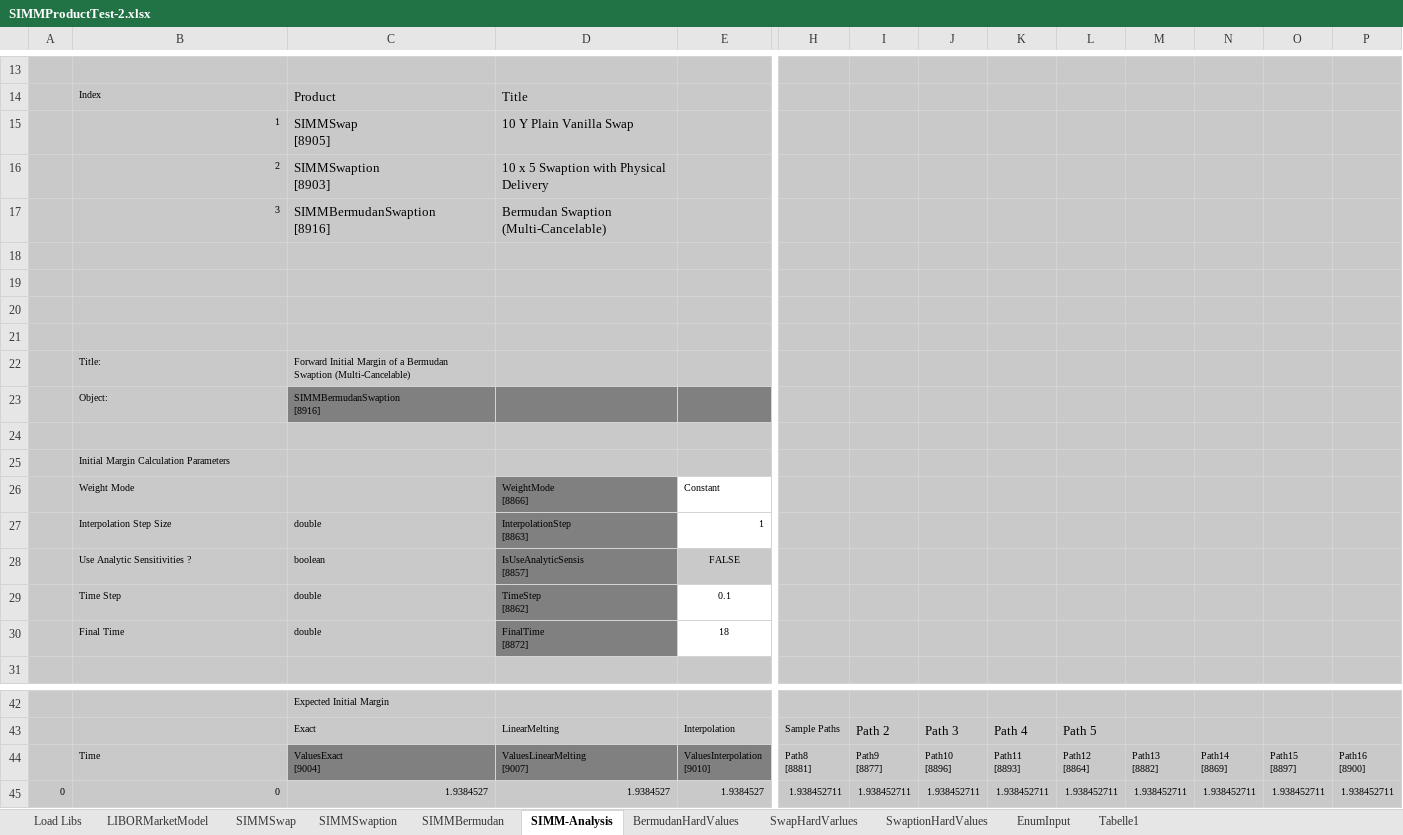
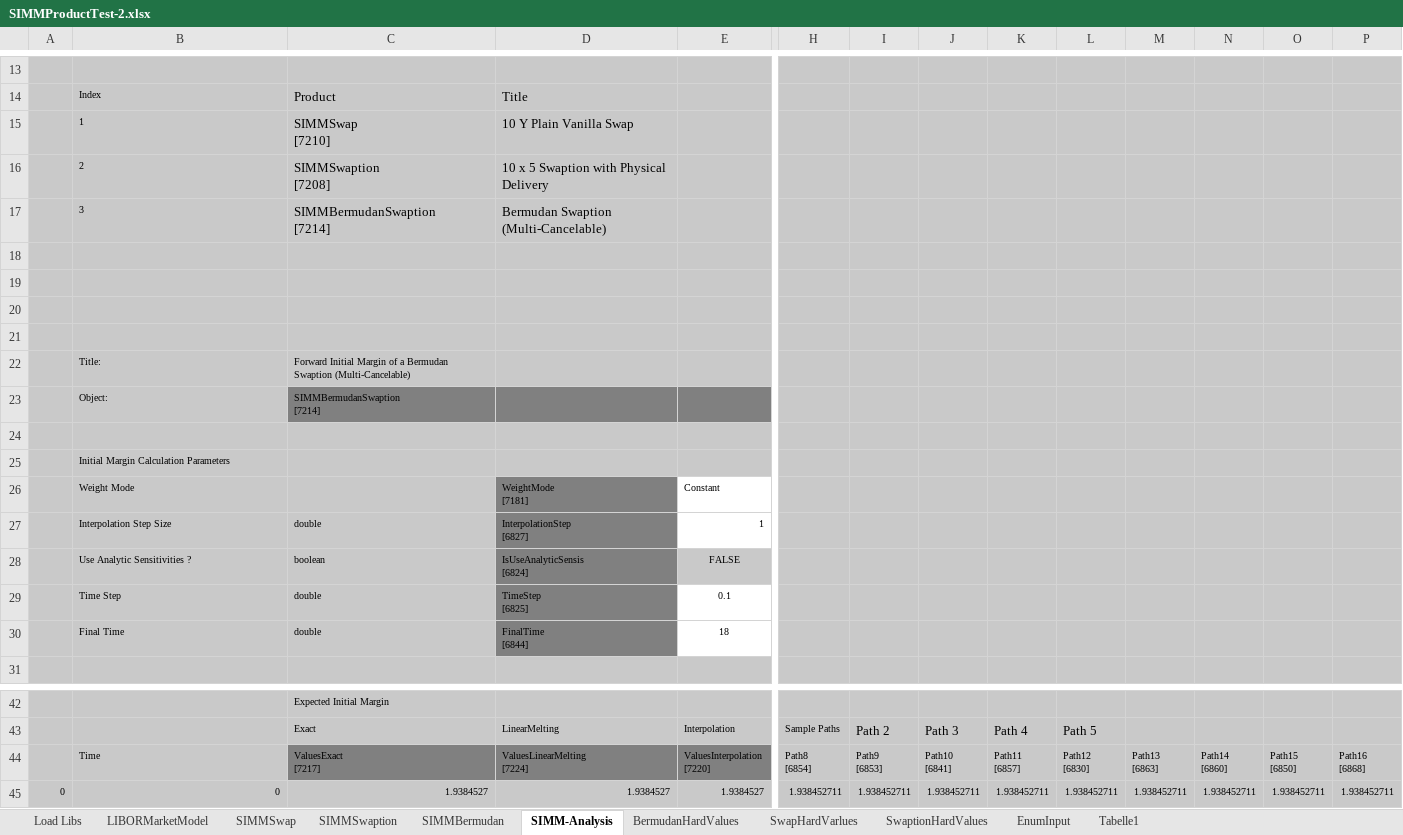
Before and after one commit to NaserVi/ForwardInitialMargin, an Excel workbook: SIMMProductTest-2.xlsx, sheet SIMM-Analysis, drawn as a sheet; only a part is shown, gaps mark what is left out; values as stored, in another font and other column widths than the file's, no borders; charts and pictures not drawn; ↵ is a line break in a cell; the diff covers the shown part only; the diff names each change by its address in the sheet, - before the commit and + after, or states it on an @@ line.

```diff
--- a/SIMMProductTest-2.xlsx (sheet SIMM-Analysis)
+++ b/SIMMProductTest-2.xlsx (sheet SIMM-Analysis)
-B15:B17 alignment: right
+B15:B17 alignment: left
-C15: SIMMSwap ↵ [8905]
+C15: SIMMSwap ↵ [7210]
-C16: SIMMSwaption ↵ [8903]
+C16: SIMMSwaption ↵ [7208]
-C17: SIMMBermudanSwaption ↵ [8916]
+C17: SIMMBermudanSwaption ↵ [7214]
-C23: SIMMBermudanSwaption ↵ [8916]
+C23: SIMMBermudanSwaption ↵ [7214]
-D26: WeightMode ↵ [8866]
+D26: WeightMode ↵ [7181]
-D27: InterpolationStep ↵ [8863]
+D27: InterpolationStep ↵ [6827]
-D28: IsUseAnalyticSensis ↵ [8857]
+D28: IsUseAnalyticSensis ↵ [6824]
-D29: TimeStep ↵ [8862]
+D29: TimeStep ↵ [6825]
-D30: FinalTime ↵ [8872]
+D30: FinalTime ↵ [6844]
-C44: ValuesExact ↵ [9004]
+C44: ValuesExact ↵ [7217]
-D44: ValuesLinearMelting ↵ [9007]
+D44: ValuesLinearMelting ↵ [7224]
-E44: ValuesInterpolation ↵ [9010]
+E44: ValuesInterpolation ↵ [7220]
-H44: Path8 ↵ [8881]
+H44: Path8 ↵ [6854]
-I44: Path9 ↵ [8877]
+I44: Path9 ↵ [6853]
-J44: Path10 ↵ [8896]
+J44: Path10 ↵ [6841]
-K44: Path11 ↵ [8893]
+K44: Path11 ↵ [6857]
-L44: Path12 ↵ [8864]
+L44: Path12 ↵ [6830]
-M44: Path13 ↵ [8882]
+M44: Path13 ↵ [6863]
-N44: Path14 ↵ [8869]
+N44: Path14 ↵ [6860]
-O44: Path15 ↵ [8897]
+O44: Path15 ↵ [6850]
-P44: Path16 ↵ [8900]
+P44: Path16 ↵ [6868]
```
Also changed, not shown: 1 edited cell elsewhere in this sheet, sheet LIBORMarketModel, sheet SIMMBermudan, sheet SIMMSwaption, sheet SIMMSwap, sheet Load Libs, charts or pictures.
